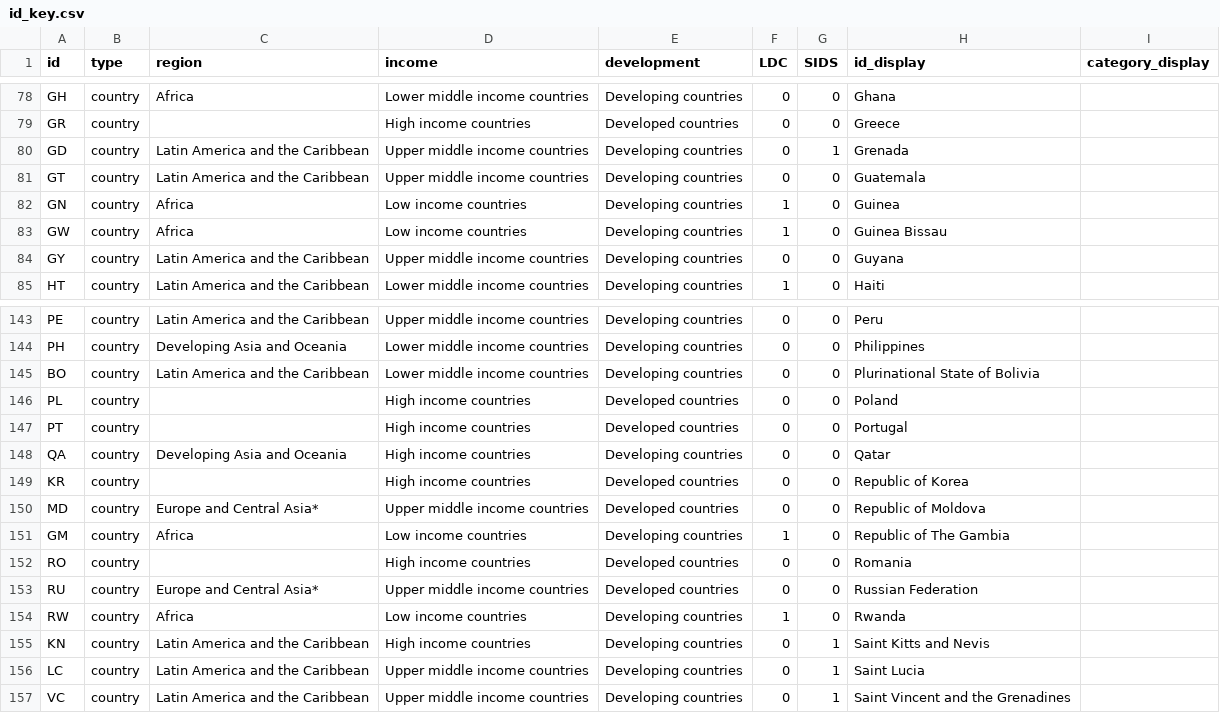
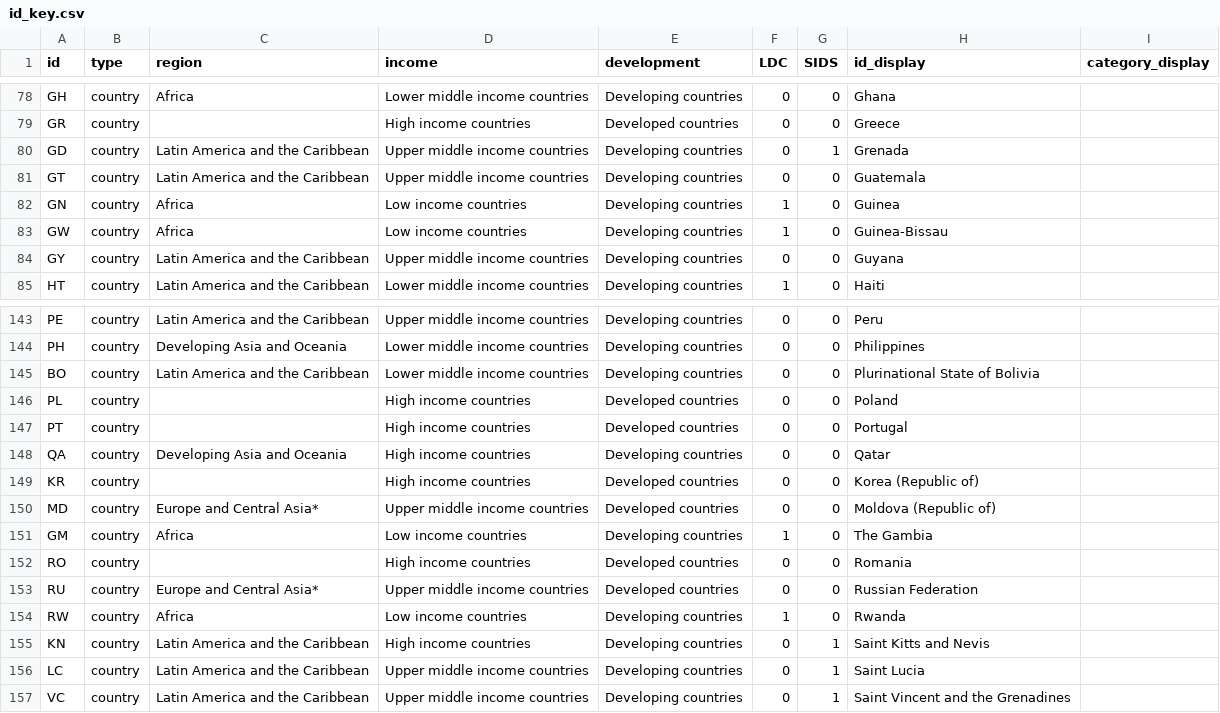
Before and after one commit to unctad-infovis/2023-gcrg_debt, a CSV file: public/assets/data/id_key.csv, drawn as a sheet; only a part is shown, gaps mark what is left out.

```diff
--- a/public/assets/data/id_key.csv
+++ b/public/assets/data/id_key.csv
@@ -82,3 +82,3 @@ GT,country,Latin America and the Caribbean,Upper middle income countries,Develop
 GN,country,Africa,Low income countries,Developing countries,1,0,Guinea,
-GW,country,Africa,Low income countries,Developing countries,1,0,Guinea Bissau,
+GW,country,Africa,Low income countries,Developing countries,1,0,Guinea-Bissau,
 GY,country,Latin America and the Caribbean,Upper middle income countries,Developing countries,0,0,Guyana,
@@ -148,5 +148,5 @@ PT,country,,High income countries,Developed countries,0,0,Portugal,
 QA,country,Developing Asia and Oceania,High income countries,Developing countries,0,0,Qatar,
-KR,country,,High income countries,Developed countries,0,0,Republic of Korea,
-MD,country,Europe and Central Asia*,Upper middle income countries,Developed countries,0,0,Republic of Moldova,
-GM,country,Africa,Low income countries,Developing countries,1,0,Republic of The Gambia,
+KR,country,,High income countries,Developed countries,0,0,Korea (Republic of),
+MD,country,Europe and Central Asia*,Upper middle income countries,Developed countries,0,0,Moldova (Republic of),
+GM,country,Africa,Low income countries,Developing countries,1,0,The Gambia,
 RO,country,,High income countries,Developed countries,0,0,Romania,
```
Also changed, not shown: assets/data/indicator_key.csv, public/assets/data/indicator_key.csv, 3 other files.
